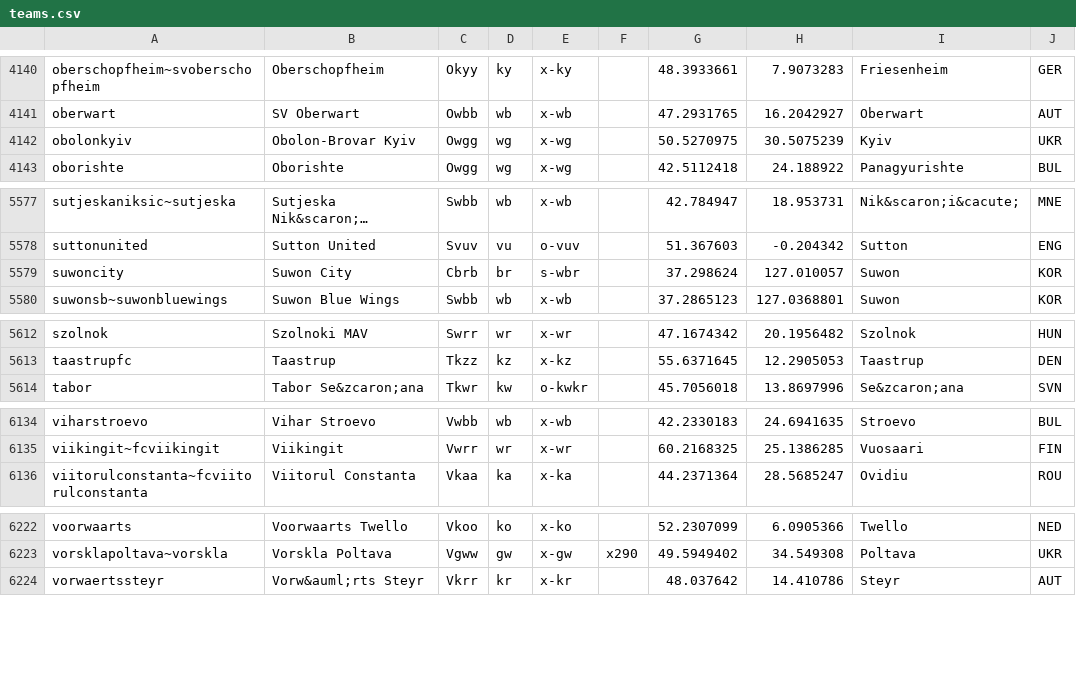
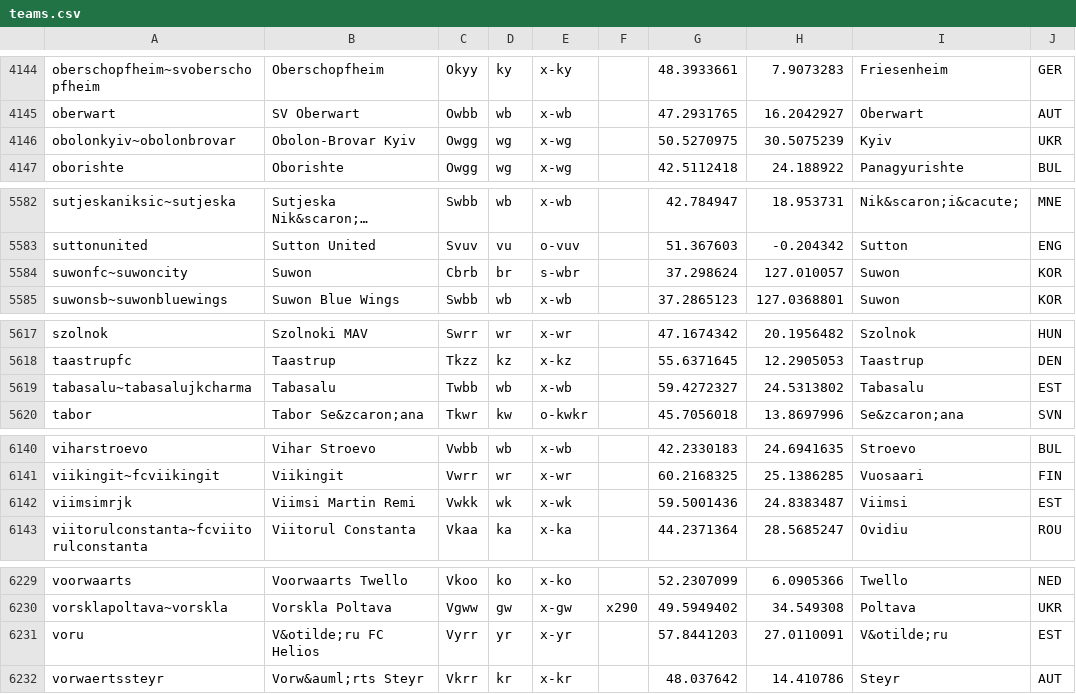
Before and after one commit to tshamilton/fitba, a CSV file: config/teams.csv, drawn as a sheet; only a part is shown, gaps mark what is left out; long unchanged cells end in …; addresses are those after the commit; the diff covers the shown part only; the diff names each change by its address in the sheet, - before the commit and + after, or states it on an @@ line.

```diff
--- a/config/teams.csv
+++ b/config/teams.csv
-A4146: obolonkyiv
+A4146: obolonkyiv~obolonbrovar
-A5584: suwoncity
+A5584: suwonfc~suwoncity
-B5584: Suwon City
+B5584: Suwon
+row 5619: tabasalu~tabasalujkcharma | Tabasalu | Twbb | wb | x-wb |  | 59.4272327 | 24.5313802 | Tabasalu | EST
+row 6142: viimsimrjk | Viimsi Martin Remi | Vwkk | wk | x-wk |  | 59.5001436 | 24.8383487 | Viimsi | EST
+row 6231: voru | V&otilde;ru FC Helios | Vyrr | yr | x-yr |  | 57.8441203 | 27.0110091 | V&otilde;ru | EST
```
Also changed, not shown: 5 added rows elsewhere in this file, config/comps.csv, 1 other file.
